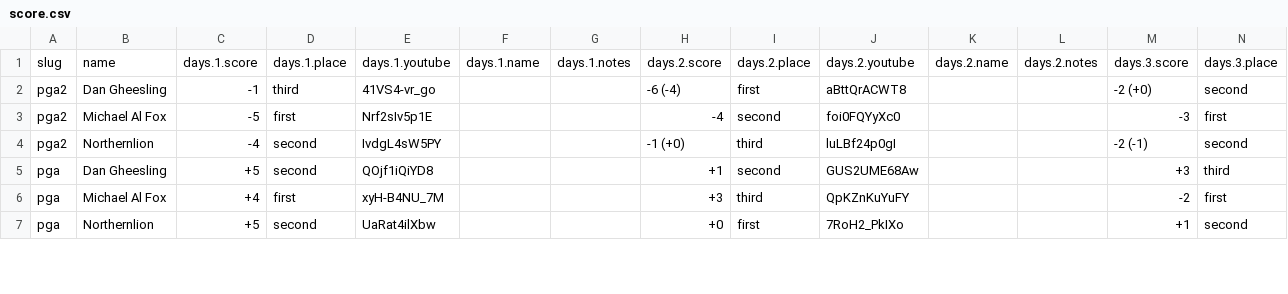
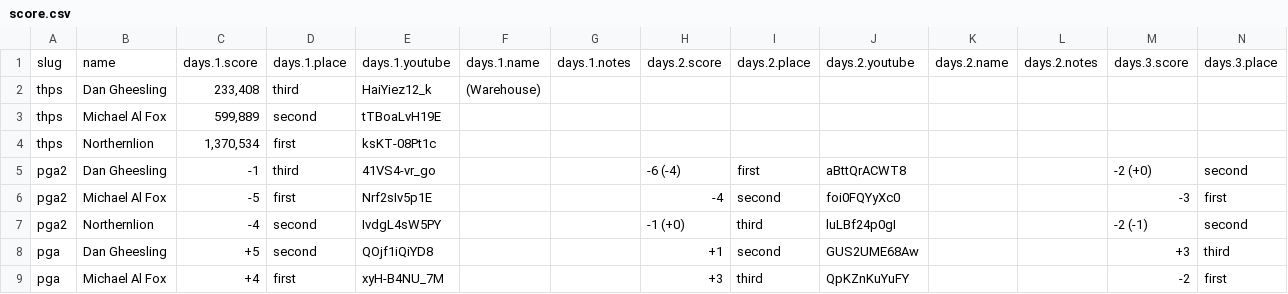
Before and after one commit to bcranton/goldengoblet.net, a CSV file: src/data/score.csv, drawn as a sheet; only a part is shown; the shorter side is filled out with more unchanged rows; rows hold the shown columns only; the diff names each change by its address in the sheet, - before the commit and + after, or states it on an @@ line.

Commit message:
score update

```diff
--- a/src/data/score.csv
+++ b/src/data/score.csv
+row 2: thps | Dan Gheesling | 233,408 | third | HaiYiez12_k | (Warehouse)
+row 3: thps | Michael Al Fox | 599,889 | second | tTBoaLvH19E
+row 4: thps | Northernlion | 1,370,534 | first | ksKT-08Pt1c
```
Also changed, not shown: src/data/games.csv, 1 other file.
